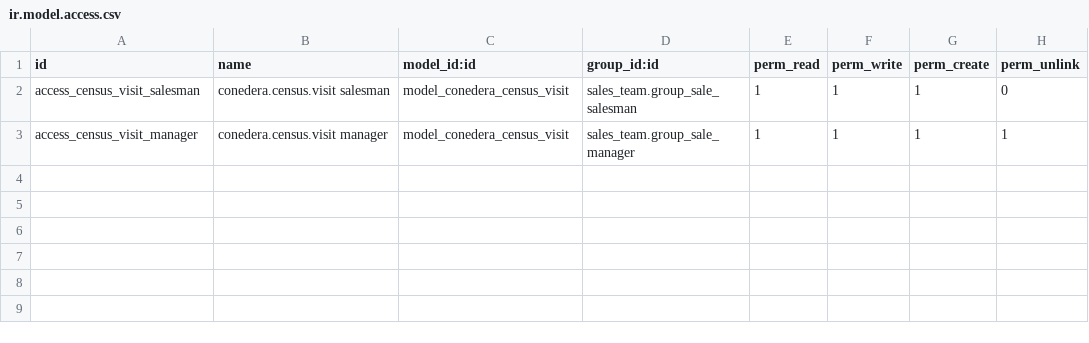
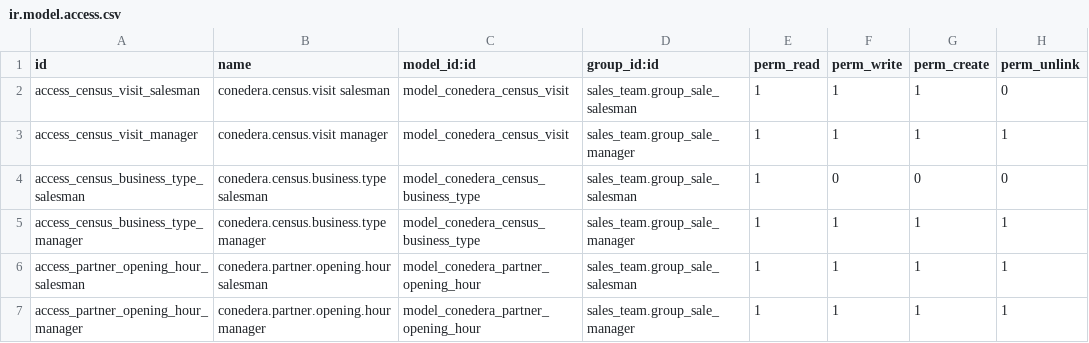
Before and after one commit to midrovom/theme_prime_custom, a CSV file: conedera_odoo_census/security/ir.model.access.csv, drawn as a sheet.

```diff
--- a/conedera_odoo_census/security/ir.model.access.csv
+++ b/conedera_odoo_census/security/ir.model.access.csv
@@ -3 +3,5 @@ access_census_visit_salesman,conedera.census.visit salesman,model_conedera_censu
 access_census_visit_manager,conedera.census.visit manager,model_conedera_census_visit,sales_team.group_sale_manager,1,1,1,1
+access_census_business_type_salesman,conedera.census.business.type salesman,model_conedera_census_business_type,sales_team.group_sale_salesman,1,0,0,0
+access_census_business_type_manager,conedera.census.business.type manager,model_conedera_census_business_type,sales_team.group_sale_manager,1,1,1,1
+access_partner_opening_hour_salesman,conedera.partner.opening.hour salesman,model_conedera_partner_opening_hour,sales_team.group_sale_salesman,1,1,1,1
+access_partner_opening_hour_manager,conedera.partner.opening.hour manager,model_conedera_partner_opening_hour,sales_team.group_sale_manager,1,1,1,1
```
Also changed, not shown: 14 other files.
